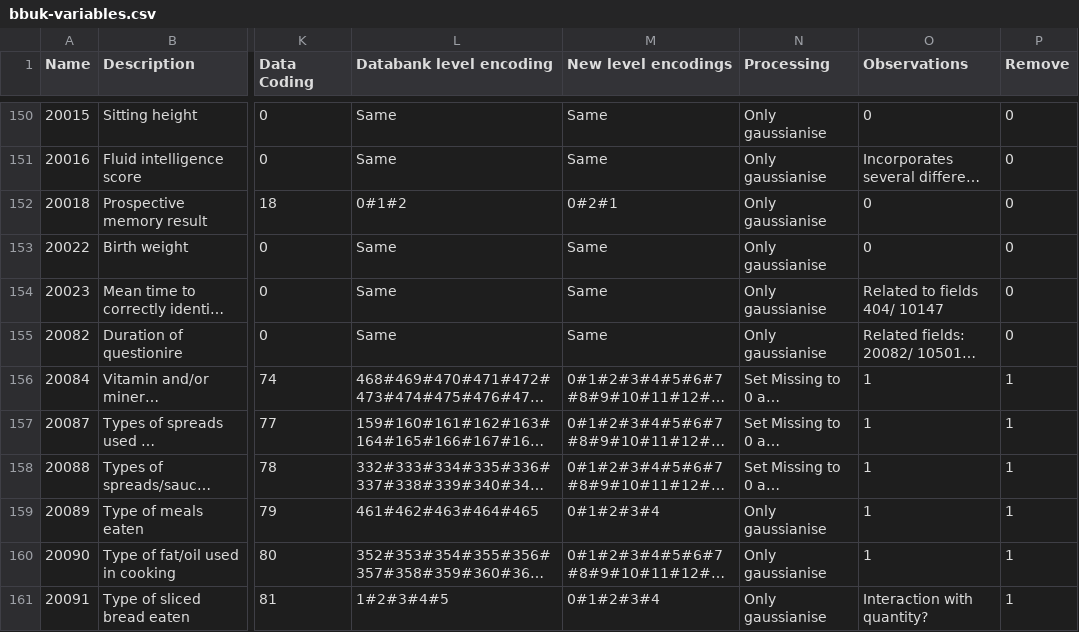
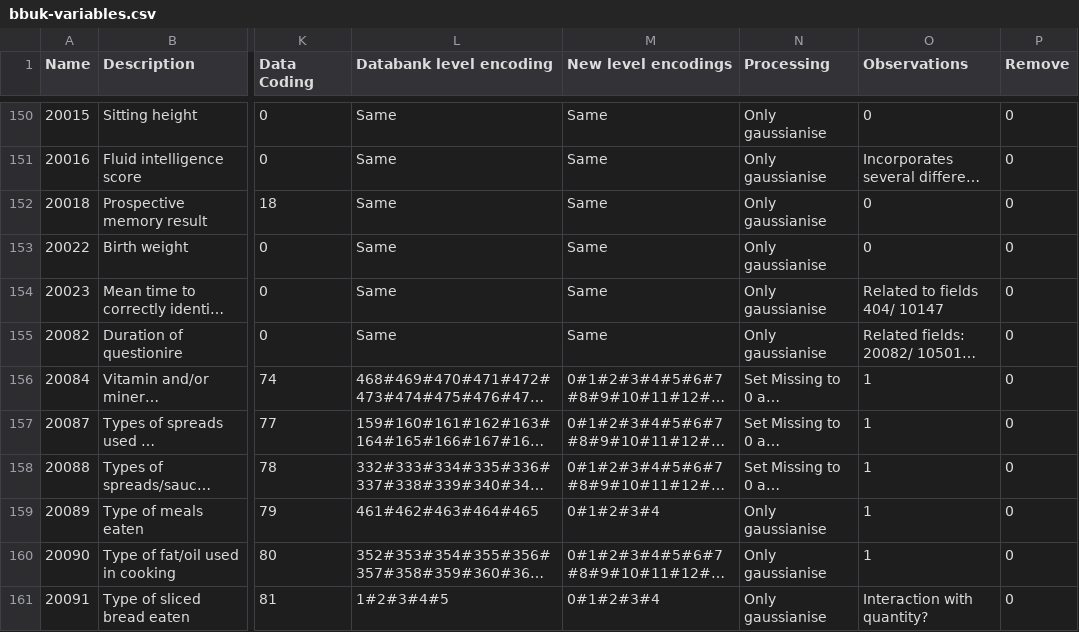
Before and after one commit to shazhe/ati-biobank, a CSV file: matlab/bbuk-variables.csv, drawn as a sheet; only a part is shown, gaps mark what is left out; long unchanged cells end in …; the diff covers the shown part only; the diff names each change by its address in the sheet, - before the commit and + after, or states it on an @@ line.

```diff
--- a/matlab/bbuk-variables.csv
+++ b/matlab/bbuk-variables.csv
-L152 (Databank level encoding): 0#1#2
+L152 (Databank level encoding): Same
-M152 (New level encodings): 0#2#1
+M152 (New level encodings): Same
-P156:P161 (Remove): 1
+P156:P161 (Remove): 0
```
Also changed, not shown: 51 edited cells elsewhere in this file, 10 other files.
